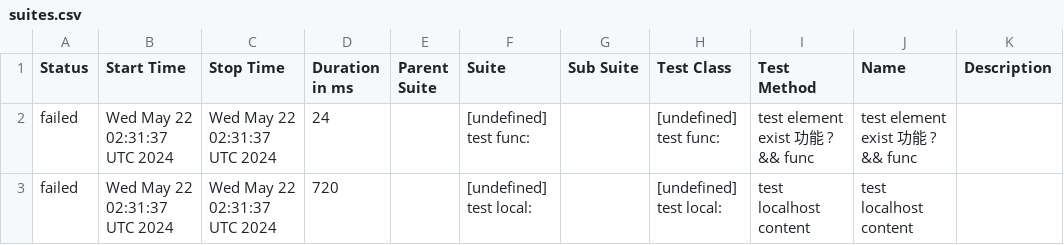
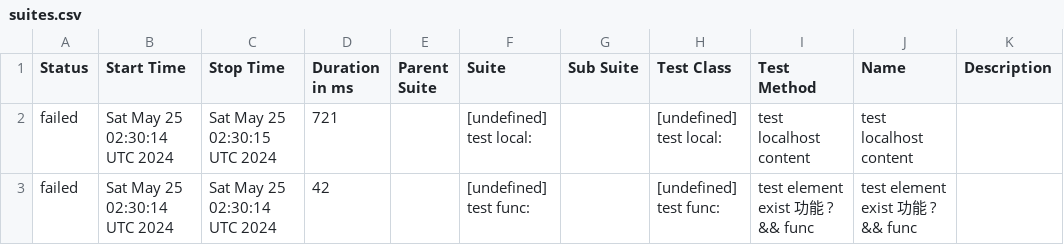
Before and after one commit to yusong-demo/integration-example, a CSV file: 8f90fc8115f9af156f193fa1d9f119c76fe99939/data/suites.csv, drawn as a sheet.

```diff
--- a/8f90fc8115f9af156f193fa1d9f119c76fe99939/data/suites.csv
+++ b/8f90fc8115f9af156f193fa1d9f119c76fe99939/data/suites.csv
@@ -1,3 +1,3 @@
 "Status","Start Time","Stop Time","Duration in ms","Parent Suite","Suite","Sub Suite","Test Class","Test Method","Name","Description"
-"failed","Wed May 22 02:31:37 UTC 2024","Wed May 22 02:31:37 UTC 2024","24","","[undefined] test func:","","[undefined] test func:","test element exist 功能 ? && func","test element exist 功能 ? && func",""
-"failed","Wed May 22 02:31:37 UTC 2024","Wed May 22 02:31:37 UTC 2024","720","","[undefined] test local:","","[undefined] test local:","test localhost content","test localhost content",""
+"failed","Sat May 25 02:30:14 UTC 2024","Sat May 25 02:30:15 UTC 2024","721","","[undefined] test local:","","[undefined] test local:","test localhost content","test localhost content",""
+"failed","Sat May 25 02:30:14 UTC 2024","Sat May 25 02:30:14 UTC 2024","42","","[undefined] test func:","","[undefined] test func:","test element exist 功能 ? && func","test element exist 功能 ? && func",""
```
Also changed, not shown: 23 other files.
